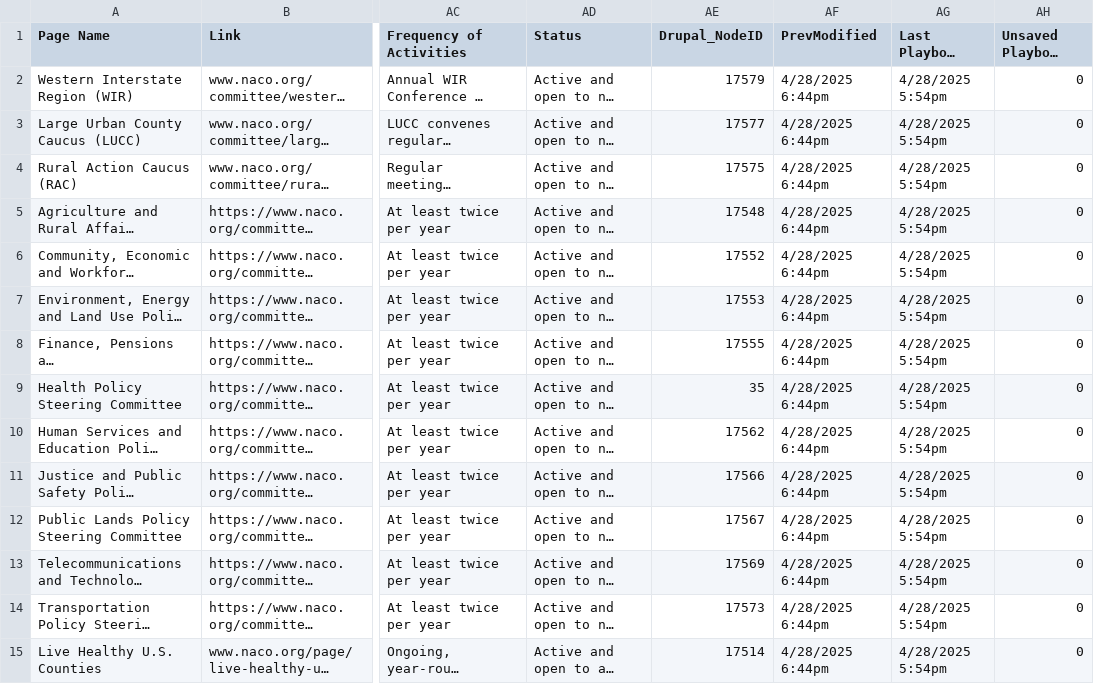
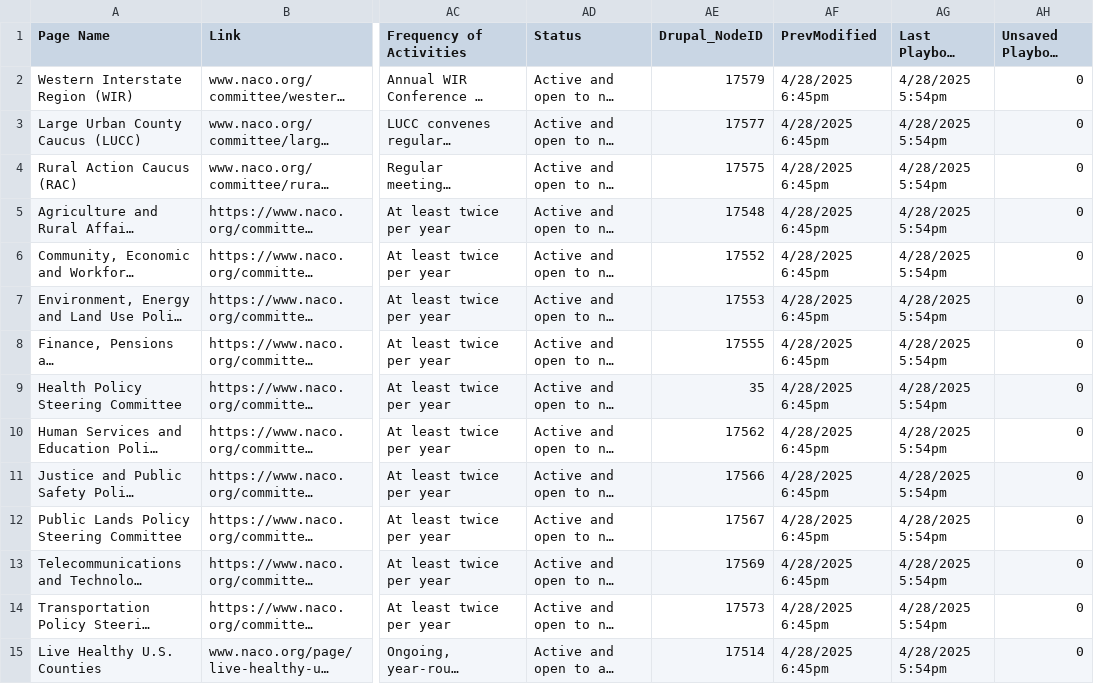
Before and after one commit to NACoDigTeam/naco-tables, a CSV file: naco-playbook.csv, drawn as a sheet; only a part is shown, gaps mark what is left out; long unchanged cells end in …; the diff covers the shown part only; the diff names each change by its address in the sheet, - before the commit and + after, or states it on an @@ line.

Commit message:
Update CSV from Airtable automation

```diff
--- a/naco-playbook.csv
+++ b/naco-playbook.csv
-AF2:AF15 (PrevModified): 4/28/2025 6:44pm
+AF2:AF15 (PrevModified): 4/28/2025 6:45pm
```
Also changed, not shown: 1 added row and 48 edited cells elsewhere in this file.
